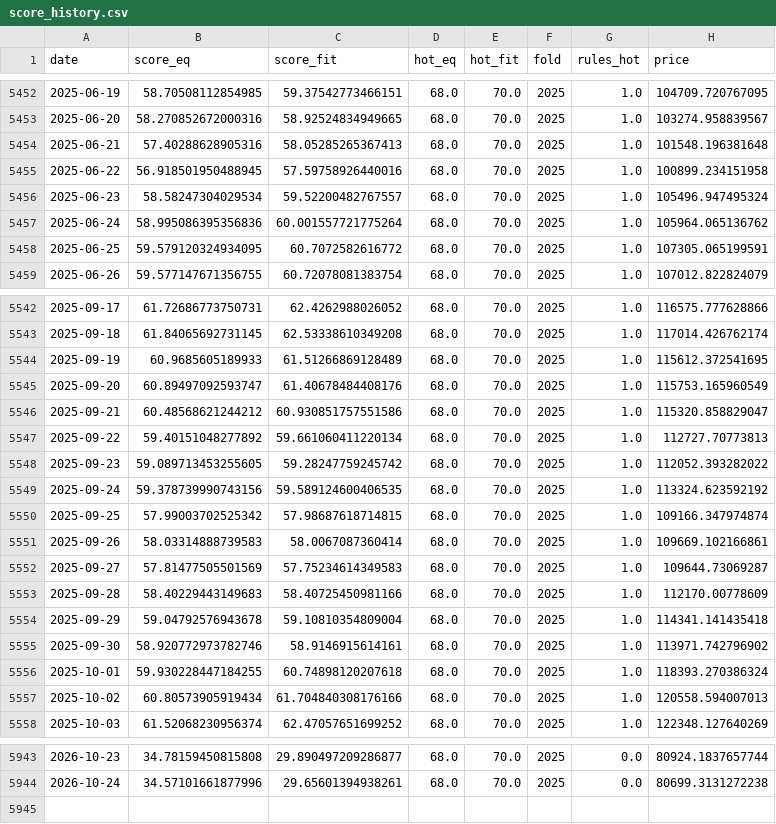
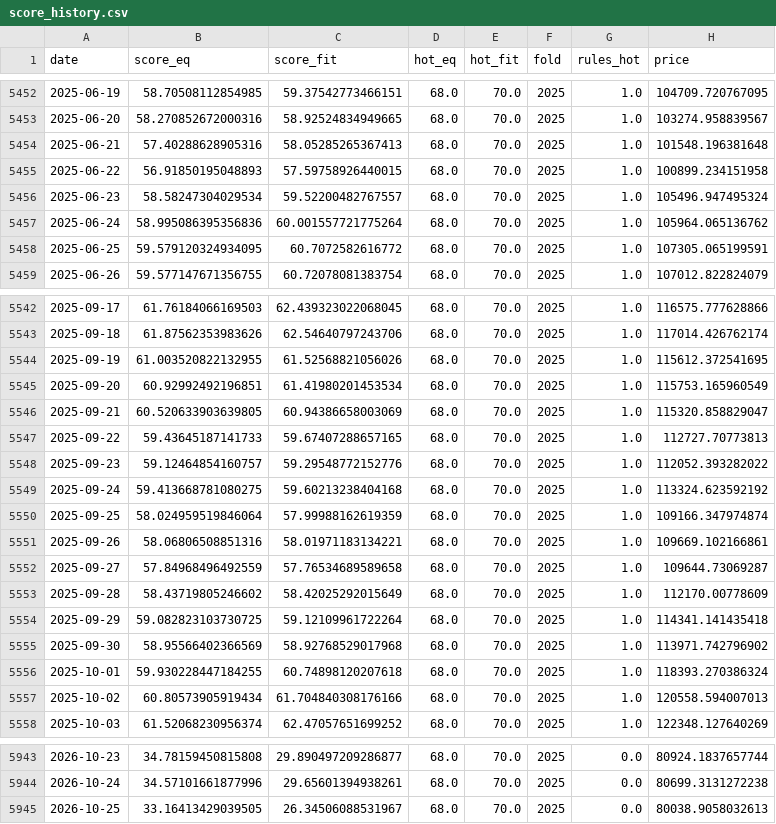
Before and after one commit to Euthymia686/my-btc-cycle-model, a CSV file: pipeline/out/score_history.csv, drawn as a sheet; only a part is shown, gaps mark what is left out; the diff covers the shown part only.

```diff
--- a/pipeline/out/score_history.csv
+++ b/pipeline/out/score_history.csv
@@ -5454,3 +5454,3 @@ date,score_eq,score_fit,hot_eq,hot_fit,fold,rules_hot,price
 2025-06-21,57.40288628905316,58.05285265367413,68.0,70.0,2025,1.0,101548.196381648
-2025-06-22,56.918501950488945,57.59758926440016,68.0,70.0,2025,1.0,100899.234151958
+2025-06-22,56.91850195048893,57.59758926440015,68.0,70.0,2025,1.0,100899.234151958
 2025-06-23,58.58247304029534,59.52200482767557,68.0,70.0,2025,1.0,105496.947495324
@@ -5542,15 +5542,15 @@ date,score_eq,score_fit,hot_eq,hot_fit,fold,rules_hot,price
-2025-09-17,61.72686773750731,62.4262988026052,68.0,70.0,2025,1.0,116575.777628866
-2025-09-18,61.84065692731145,62.53338610349208,68.0,70.0,2025,1.0,117014.426762174
-2025-09-19,60.9685605189933,61.51266869128489,68.0,70.0,2025,1.0,115612.372541695
-2025-09-20,60.89497092593747,61.40678484408176,68.0,70.0,2025,1.0,115753.165960549
-2025-09-21,60.48568621244212,60.930851757551586,68.0,70.0,2025,1.0,115320.858829047
-2025-09-22,59.40151048277892,59.661060411220134,68.0,70.0,2025,1.0,112727.70773813
-2025-09-23,59.089713453255605,59.28247759245742,68.0,70.0,2025,1.0,112052.393282022
-2025-09-24,59.378739990743156,59.589124600406535,68.0,70.0,2025,1.0,113324.623592192
-2025-09-25,57.99003702525342,57.98687618714815,68.0,70.0,2025,1.0,109166.347974874
-2025-09-26,58.03314888739583,58.0067087360414,68.0,70.0,2025,1.0,109669.102166861
-2025-09-27,57.81477505501569,57.75234614349583,68.0,70.0,2025,1.0,109644.73069287
-2025-09-28,58.40229443149683,58.40725450981166,68.0,70.0,2025,1.0,112170.00778609
-2025-09-29,59.04792576943678,59.10810354809004,68.0,70.0,2025,1.0,114341.141435418
-2025-09-30,58.920772973782746,58.9146915614161,68.0,70.0,2025,1.0,113971.742796902
+2025-09-17,61.76184066169503,62.439323022068045,68.0,70.0,2025,1.0,116575.777628866
+2025-09-18,61.87562353983626,62.54640797243706,68.0,70.0,2025,1.0,117014.426762174
+2025-09-19,61.003520822132955,61.52568821056026,68.0,70.0,2025,1.0,115612.372541695
+2025-09-20,60.92992492196851,61.41980201453534,68.0,70.0,2025,1.0,115753.165960549
+2025-09-21,60.520633903639805,60.94386658003069,68.0,70.0,2025,1.0,115320.858829047
+2025-09-22,59.43645187141733,59.67407288657165,68.0,70.0,2025,1.0,112727.70773813
+2025-09-23,59.12464854160757,59.29548772152776,68.0,70.0,2025,1.0,112052.393282022
+2025-09-24,59.413668781080275,59.60213238404168,68.0,70.0,2025,1.0,113324.623592192
+2025-09-25,58.024959519846064,57.99988162619359,68.0,70.0,2025,1.0,109166.347974874
+2025-09-26,58.06806508851316,58.01971183134221,68.0,70.0,2025,1.0,109669.102166861
+2025-09-27,57.84968496492559,57.76534689589658,68.0,70.0,2025,1.0,109644.73069287
+2025-09-28,58.43719805246602,58.42025292015649,68.0,70.0,2025,1.0,112170.00778609
+2025-09-29,59.082823103730725,59.12109961722264,68.0,70.0,2025,1.0,114341.141435418
+2025-09-30,58.95566402366569,58.92768529017968,68.0,70.0,2025,1.0,113971.742796902
 2025-10-01,59.930228447184255,60.74898120207618,68.0,70.0,2025,1.0,118393.270386324
@@ -5944 +5944,2 @@ date,score_eq,score_fit,hot_eq,hot_fit,fold,rules_hot,price
 2026-10-24,34.57101661877996,29.65601394938261,68.0,70.0,2025,0.0,80699.3131272238
+2026-10-25,33.16413429039505,26.34506088531967,68.0,70.0,2025,0.0,80038.9058032613
```
Also changed, not shown: 37 edited cells elsewhere in this file, data/band_log.csv, data/band_prices.csv, 32 other files.
